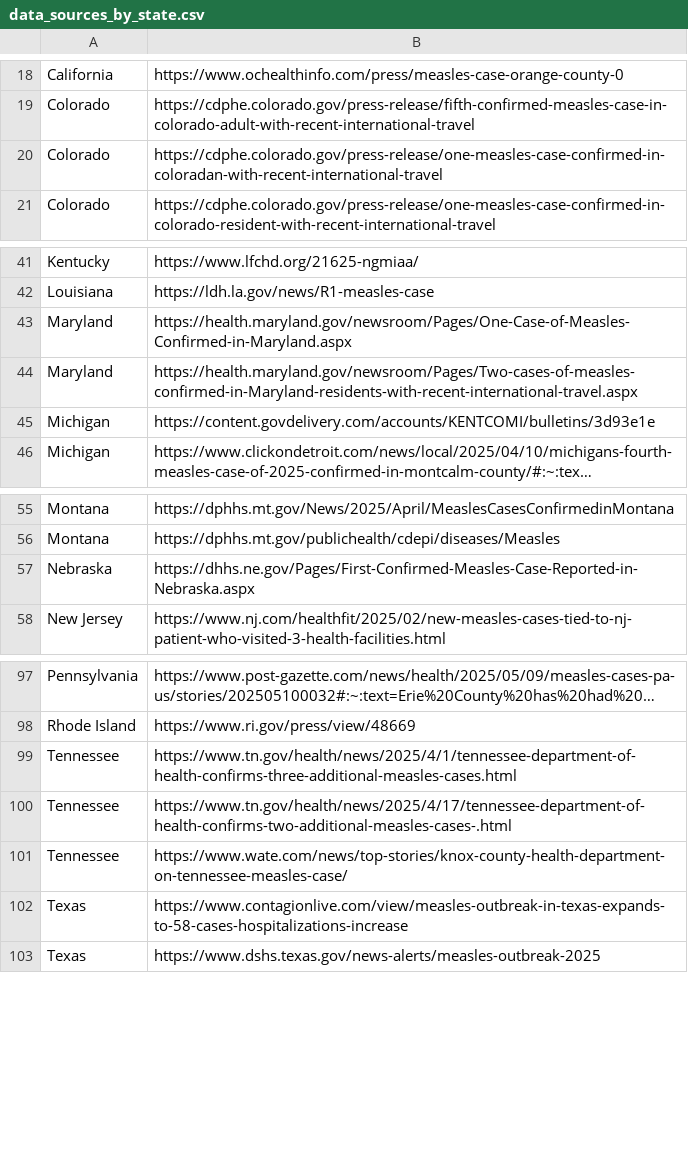
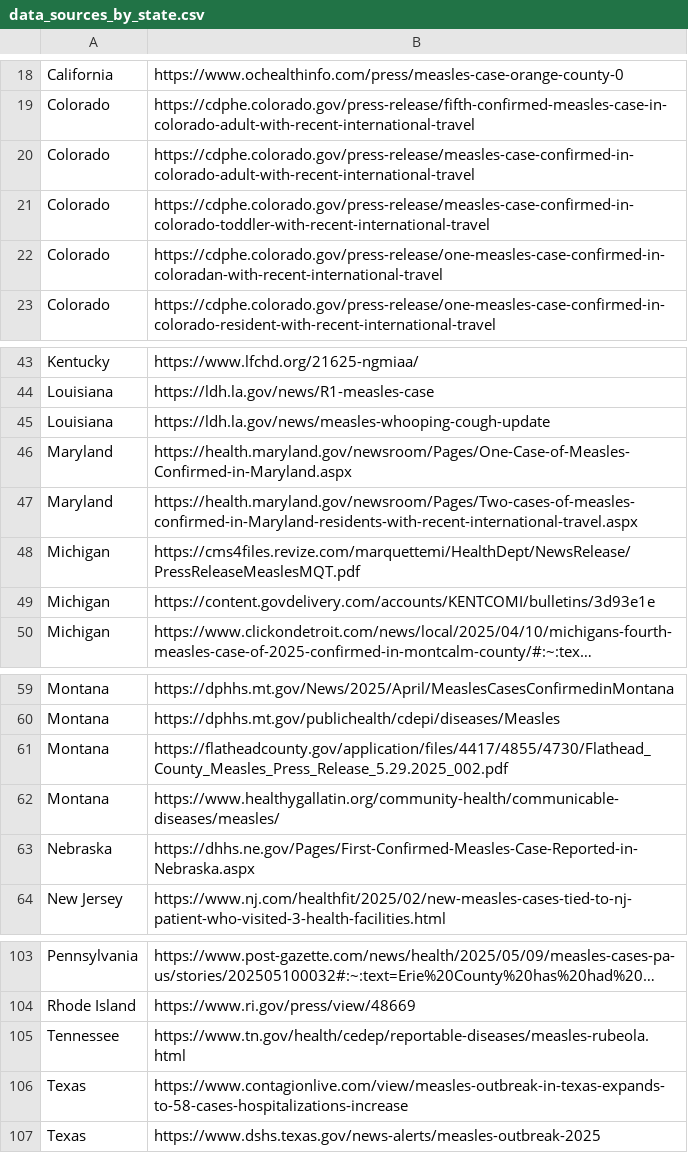
Before and after one commit to JHU-Measles-Tracking-Team/measles_data, a CSV file: data_sources_by_state.csv, drawn as a sheet; only a part is shown, gaps mark what is left out; long unchanged cells end in …; removed rows and columns are numbered as before the commit, all else as after; the diff names each change by its address in the sheet, - before the commit and + after, or states it on an @@ line.

```diff
--- a/data_sources_by_state.csv
+++ b/data_sources_by_state.csv
+row 20: Colorado | https://cdphe.colorado.gov/press-release/measles-case-confirmed-in-colorado-adult-with-recent-international-travel
+row 21: Colorado | https://cdphe.colorado.gov/press-release/measles-case-confirmed-in-colorado-toddler-with-recent-international-travel
+row 45: Louisiana | https://ldh.la.gov/news/measles-whooping-cough-update
+row 48: Michigan | https://cms4files.revize.com/marquettemi/HealthDept/NewsRelease/PressReleaseMeaslesMQT.pdf
+row 61: Montana | https://flatheadcounty.gov/application/files/4417/4855/4730/Flathead_County_Measles_Press_Release_5.29.2025_002.pdf
+row 62: Montana | https://www.healthygallatin.org/community-health/communicable-diseases/measles/
-B105: https://www.tn.gov/health/news/2025/4/1/tennessee-department-of-health-confirms-three-additional-measles-cases.html
+B105: https://www.tn.gov/health/cedep/reportable-diseases/measles-rubeola.html
-row 100: Tennessee | https://www.tn.gov/health/news/2025/4/17/tennessee-department-of-health-confirms-two-additional-measles-cases-.html
-row 101: Tennessee | https://www.wate.com/news/top-stories/knox-county-health-department-on-tennessee-measles-case/
```
Also changed, not shown: Top_states_time_series.csv, 1 other file.
